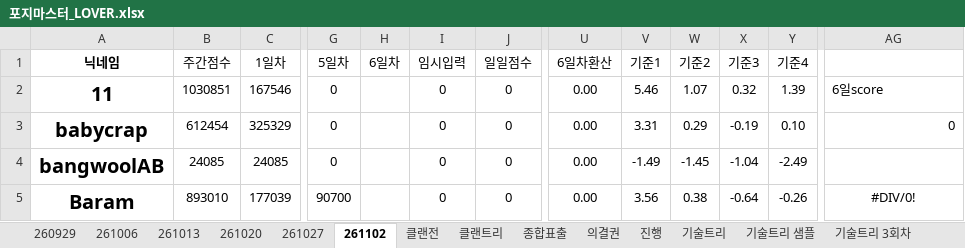
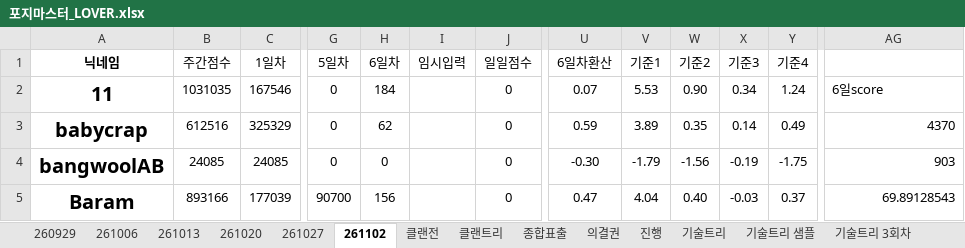
Before and after one commit to YarrLOVER/baseball-LOVER-, an Excel workbook: 포지마스터_LOVER.xlsx, sheet 261102, drawn as a sheet; only a part is shown, gaps mark what is left out; values as stored, in another font and other column widths than the file's, no borders; conditional formats not drawn; the diff covers the shown part only; the diff names each change by its address in the sheet, - before the commit and + after, or states it on an @@ line.

```diff
--- a/포지마스터_LOVER.xlsx (sheet 261102)
+++ b/포지마스터_LOVER.xlsx (sheet 261102)
-B2 (주간점수): 1030851
+B2 (주간점수): 1031035
-H2 (6일차): (empty)
+H2 (6일차): 184
-I2:I5 (임시입력): 0
+I2:I5 (임시입력): (empty)
-U2 (6일차환산): 0.00
+U2 (6일차환산): 0.07
-V2 (기준1): 5.46
+V2 (기준1): 5.53
-W2 (기준2): 1.07
+W2 (기준2): 0.90
-X2 (기준3): 0.32
+X2 (기준3): 0.34
-Y2 (기준4): 1.39
+Y2 (기준4): 1.24
-B3 (주간점수): 612454
+B3 (주간점수): 612516
-H3 (6일차): (empty)
+H3 (6일차): 62
-U3 (6일차환산): 0.00
+U3 (6일차환산): 0.59
-V3 (기준1): 3.31
+V3 (기준1): 3.89
-W3 (기준2): 0.29
+W3 (기준2): 0.35
-X3 (기준3): -0.19
+X3 (기준3): 0.14
-Y3 (기준4): 0.10
+Y3 (기준4): 0.49
-AG3: 0
+AG3: 4370
-H4 (6일차): (empty)
+H4 (6일차): 0
-U4 (6일차환산): 0.00
+U4 (6일차환산): -0.30
-V4 (기준1): -1.49
+V4 (기준1): -1.79
-W4 (기준2): -1.45
+W4 (기준2): -1.56
-X4 (기준3): -1.04
+X4 (기준3): -0.19
-Y4 (기준4): -2.49
+Y4 (기준4): -1.75
-AG4: (empty)
+AG4: 903
-B5 (주간점수): 893010
+B5 (주간점수): 893166
-H5 (6일차): (empty)
+H5 (6일차): 156
-U5 (6일차환산): 0.00
+U5 (6일차환산): 0.47
-V5 (기준1): 3.56
+V5 (기준1): 4.04
-W5 (기준2): 0.38
+W5 (기준2): 0.40
-X5 (기준3): -0.64
+X5 (기준3): -0.03
-Y5 (기준4): -0.26
+Y5 (기준4): 0.37
-AG5: #DIV/0!
+AG5: 69.89128543
-AG5 alignment: center
+AG5 alignment: right
```
Also changed, not shown: 319 edited cells and cell formats elsewhere in this sheet, sheet 기술트리 샘플, sheet 의결권, sheet 종합표출, sheet 클랜전, sheet 클랜트리, formulas that keep their value, hidden cells.
